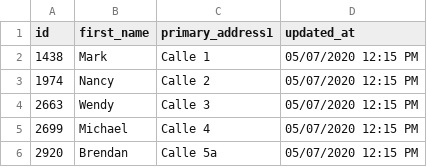
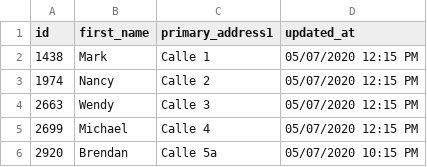
Before and after one commit to TundraGreen/compare-csv-files, a CSV file: test2.csv, drawn as a sheet.

Commit message:
Enhance algorithm to look at common rows and common columns, then run both field and record diffs.

```diff
--- a/test2.csv
+++ b/test2.csv
@@ -5,2 +5,2 @@ id,first_name,primary_address1,updated_at
 2699,Michael,Calle 4,05/07/2020 12:15 PM
-2920,Brendan,Calle 5a,05/07/2020 12:15 PM
+2920,Brendan,Calle 5a,05/07/2020 10:15 PM
```
Also changed, not shown: 1 other file.
